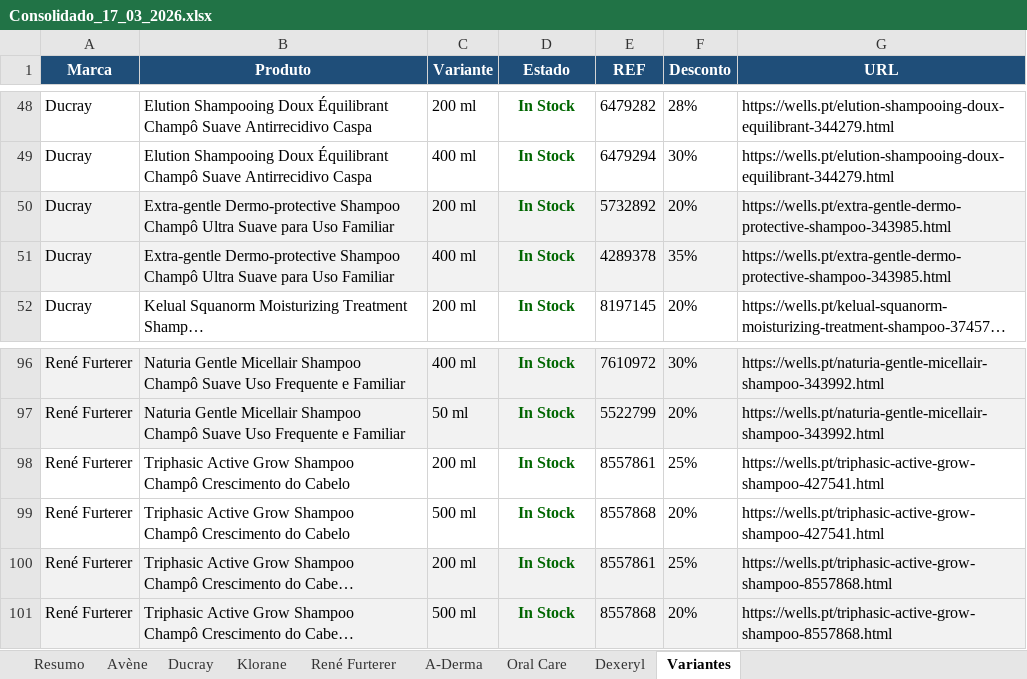
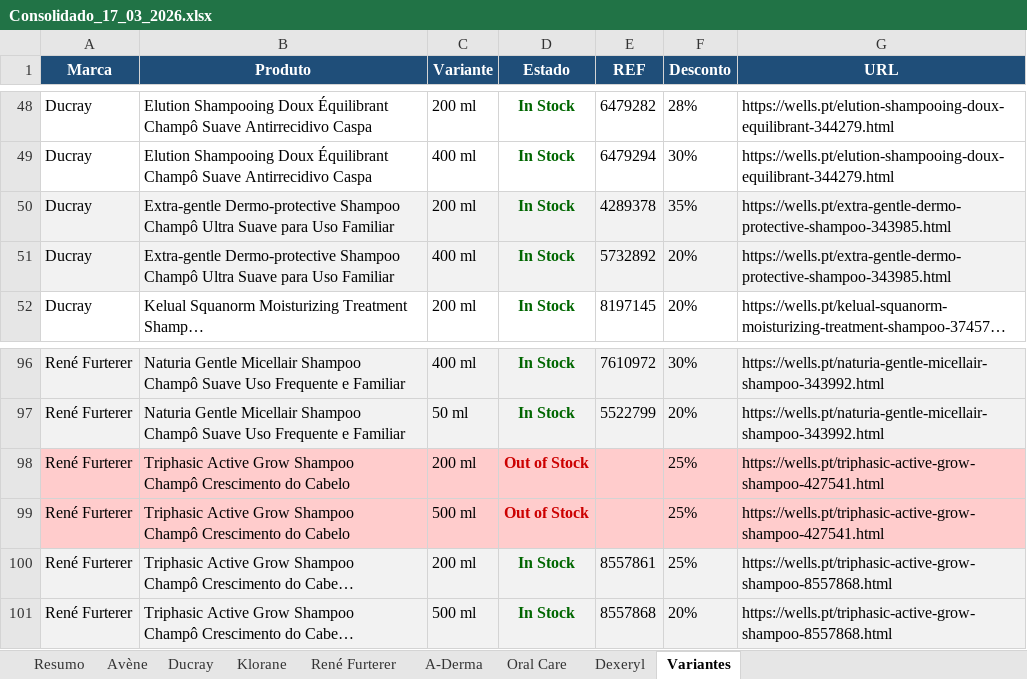
Before and after one commit to SofiaSilva1995/wells-online-monitor, an Excel workbook: logs/Consolidado_17_03_2026.xlsx, sheet Variantes, drawn as a sheet; only a part is shown, gaps mark what is left out; long unchanged cells end in …; values as stored, in another font and other column widths than the file's, no borders; the diff names each change by its address in the sheet, - before the commit and + after, or states it on an @@ line.

```diff
--- a/logs/Consolidado_17_03_2026.xlsx (sheet Variantes)
+++ b/logs/Consolidado_17_03_2026.xlsx (sheet Variantes)
-E50 (REF): 5732892
+E50 (REF): 4289378
-F50 (Desconto): 20%
+F50 (Desconto): 35%
-E51 (REF): 4289378
+E51 (REF): 5732892
-F51 (Desconto): 35%
+F51 (Desconto): 20%
-A98:G99 fill: none
+A98:G99 fill: #FFCCCC
-D98:D99 (Estado): In Stock
+D98:D99 (Estado): Out of Stock
-D98:D99 text colour: #006600
+D98:D99 text colour: #CC0000
-E98 (REF): 8557861
+E98 (REF): (empty)
-E99 (REF): 8557868
+E99 (REF): (empty)
-F99 (Desconto): 20%
+F99 (Desconto): 25%
```
Also changed, not shown: sheet René Furterer, sheet Ducray, sheet Resumo, 3 other files.
